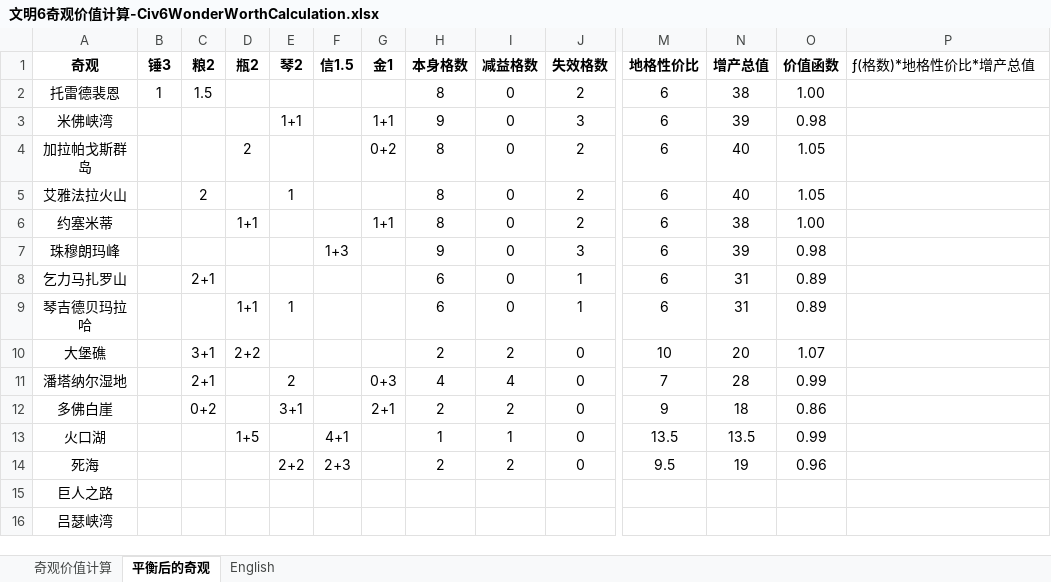
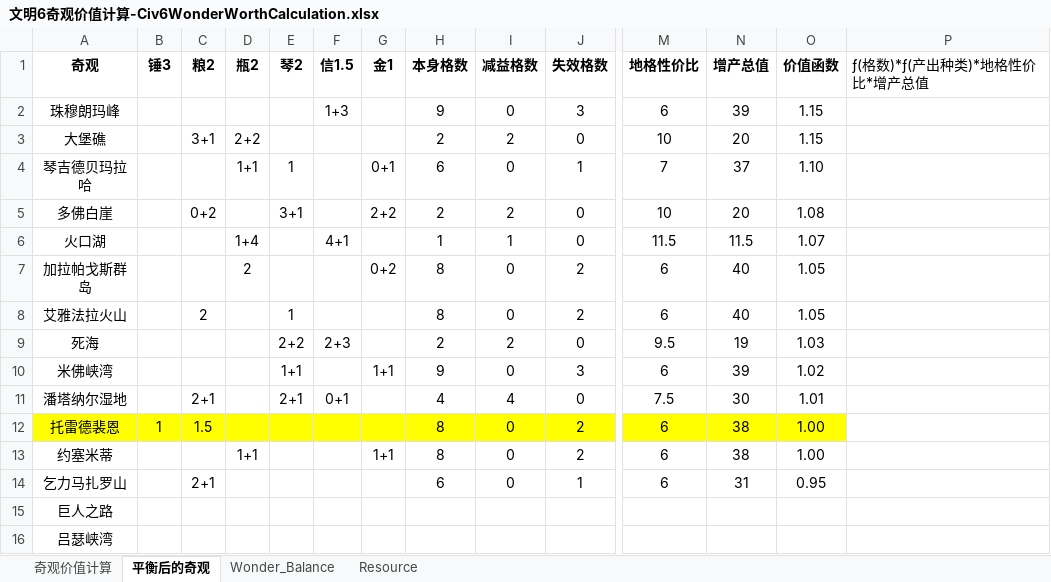
Before and after one commit to EvolSknaht/Civ6Balanced, an Excel workbook: 文明6奇观价值计算-Civ6WonderWorthCalculation.xlsx, sheet 平衡后的奇观, drawn as a sheet; only a part is shown, gaps mark what is left out; values as stored, in another font and other column widths than the file's, no borders; removed rows and columns are numbered as before the commit, all else as after; rows hold the shown columns only; the diff names each change by its address in the sheet, - before the commit and + after, or states it on an @@ line.

```diff
--- a/文明6奇观价值计算-Civ6WonderWorthCalculation.xlsx (sheet 平衡后的奇观)
+++ b/文明6奇观价值计算-Civ6WonderWorthCalculation.xlsx (sheet 平衡后的奇观)
-sheet tab: English
+sheet tab: Wonder_Balance
+sheet tab: Resource
-P1: ƒ(格数)*地格性价比*增产总值
+P1: ƒ(格数)*ƒ(产出种类)*地格性价比*增产总值
-A2 (奇观): 米佛峡湾
+A2 (奇观): 珠穆朗玛峰
-E2 (琴2): 1+1
+E2 (琴2): (empty)
-F2 (信1.5): (empty)
+F2 (信1.5): 1+3
-G2 (金1): 1+1
+G2 (金1): (empty)
-O2 (价值函数): 0.98
+O2 (价值函数): 1.15
+row 3: 大堡礁 |  | 3+1 | 2+2 |  |  |  | 2 | 2 | 0 | 10 | 20 | 1.15
+row 4: 琴吉德贝玛拉哈 |  |  | 1+1 | 1 |  | 0+1 | 6 | 0 | 1 | 7 | 37 | 1.10
+row 5: 多佛白崖 |  | 0+2 |  | 3+1 |  | 2+2 | 2 | 2 | 0 | 10 | 20 | 1.08
+row 6: 火口湖 |  |  | 1+4 |  | 4+1 |  | 1 | 1 | 0 | 11.5 | 11.5 | 1.07
+row 9: 死海 |  |  |  | 2+2 | 2+3 |  | 2 | 2 | 0 | 9.5 | 19 | 1.03
+row 10: 米佛峡湾 |  |  |  | 1+1 |  | 1+1 | 9 | 0 | 3 | 6 | 39 | 1.02
+row 11: 潘塔纳尔湿地 |  | 2+1 |  | 2+1 | 0+1 |  | 4 | 4 | 0 | 7.5 | 30 | 1.01
@@ row 2 moved to row 12: 托雷德裴恩 @@
-row 7: 珠穆朗玛峰 |  |  |  |  | 1+3 |  | 9 | 0 | 3 | 6 | 39 | 0.98
-O14 (价值函数): 0.89
+O14 (价值函数): 0.95
-row 9: 琴吉德贝玛拉哈 |  |  | 1+1 | 1 |  |  | 6 | 0 | 1 | 6 | 31 | 0.89
-row 10: 大堡礁 |  | 3+1 | 2+2 |  |  |  | 2 | 2 | 0 | 10 | 20 | 1.07
-row 11: 潘塔纳尔湿地 |  | 2+1 |  | 2 |  | 0+3 | 4 | 4 | 0 | 7 | 28 | 0.99
-row 12: 多佛白崖 |  | 0+2 |  | 3+1 |  | 2+1 | 2 | 2 | 0 | 9 | 18 | 0.86
-row 13: 火口湖 |  |  | 1+5 |  | 4+1 |  | 1 | 1 | 0 | 13.5 | 13.5 | 0.99
-row 14: 死海 |  |  |  | 2+2 | 2+3 |  | 2 | 2 | 0 | 9.5 | 19 | 0.96
```
Also changed, not shown: sheet Wonder_Balance, formulas that keep their value, 5 other files.
